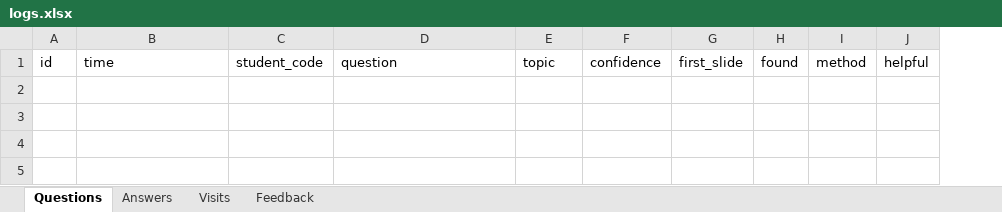
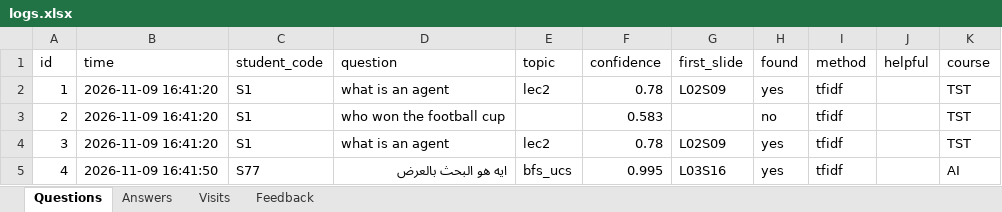
Before and after one commit to ahmedhallawa82/StudyMate, an Excel workbook: logs.xlsx, sheet Questions, drawn as a sheet; values as stored, in another font and other column widths than the file's, no borders; the diff names each change by its address in the sheet, - before the commit and + after, or states it on an @@ line.

```diff
--- a/logs.xlsx (sheet Questions)
+++ b/logs.xlsx (sheet Questions)
+column K (course), empty
+row 2: 1 | 2026-11-09 16:41:20 | S1 | what is an agent | lec2 | 0.78 | L02S09 | yes | tfidf |  | TST
+row 3: 2 | 2026-11-09 16:41:20 | S1 | who won the football cup |  | 0.583 |  | no | tfidf |  | TST
+row 4: 3 | 2026-11-09 16:41:20 | S1 | what is an agent | lec2 | 0.78 | L02S09 | yes | tfidf |  | TST
+row 5: 4 | 2026-11-09 16:41:50 | S77 | ايه هو البحث بالعرض | bfs_ucs | 0.995 | L03S16 | yes | tfidf |  | AI
```
Also changed, not shown: sheet Visits, sheet Feedback, sheet Answers, 26 other files.
